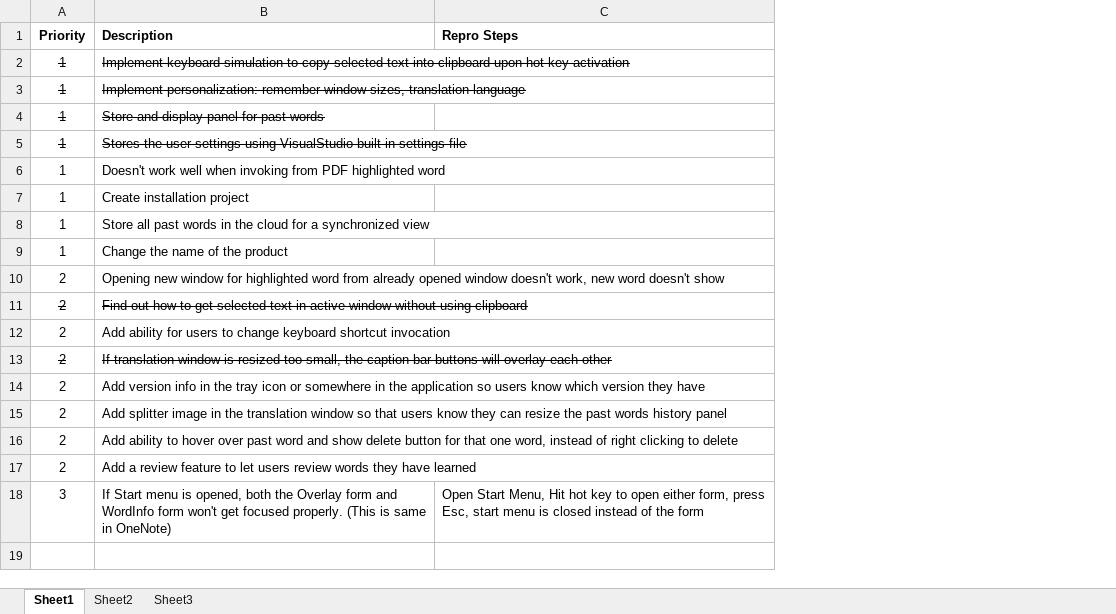
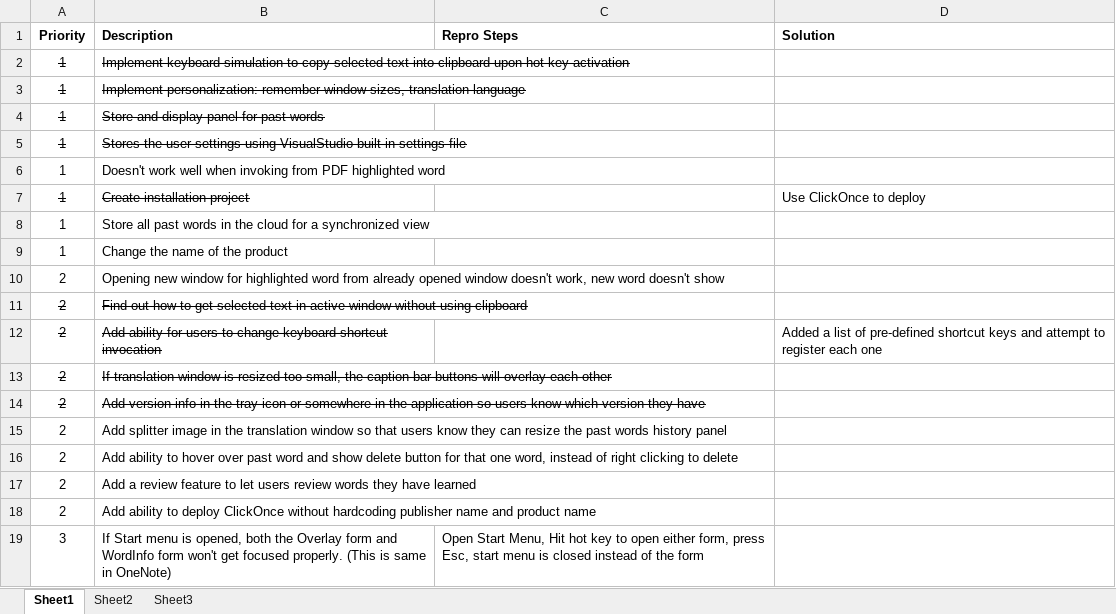
Before and after one commit to lhoang29/SeeItKnowIt, an Excel workbook: Bugs.xlsx, sheet Sheet1, drawn as a sheet; values as stored, in another font and other column widths than the file's, no borders; the diff names each change by its address in the sheet, - before the commit and + after, or states it on an @@ line.

Commit message:
Added list of potential hotkey combinations to try registering as activation shortcut for the application. Moved all hard-coded strings into resources for later localization efforts. Updated code to refer to ProductName and CompanyName of the assembly instead of using hard-coded names.

```diff
--- a/Bugs.xlsx (sheet Sheet1)
+++ b/Bugs.xlsx (sheet Sheet1)
+column D (Solution), rows 7-12: Use ClickOnce to deploy |  |  |  |  | Added a list of pre-defined shortcut keys and attempt to register each one
-A7:B7 strikethrough: off
+A7:B7 strikethrough: on
-A12:B12 strikethrough: off
+A12:B12 strikethrough: on
-A14:B14 strikethrough: off
+A14:B14 strikethrough: on
+row 18: 2 | Add ability to deploy ClickOnce without hardcoding publisher name and product name
```
Also changed, not shown: 8 other files.
